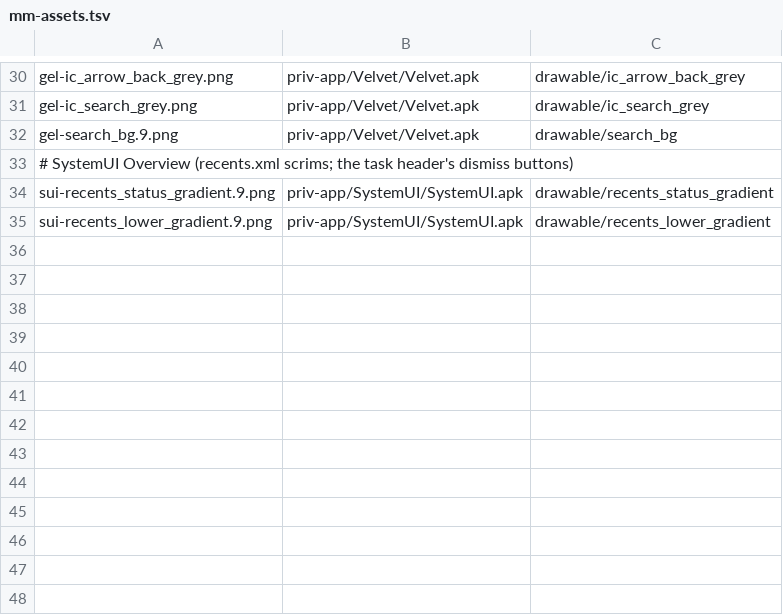
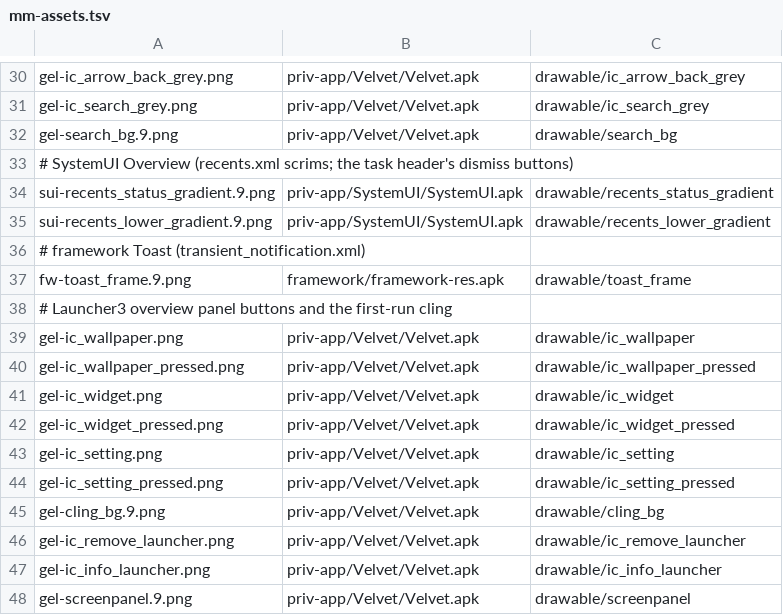
Before and after one commit to szabolevi98/android-simulator, a TSV file: docs/data/mm-assets.tsv, drawn as a sheet; only a part is shown, gaps mark what is left out; the diff names each change by its address in the sheet, - before the commit and + after, or states it on an @@ line.

```diff
--- a/docs/data/mm-assets.tsv
+++ b/docs/data/mm-assets.tsv
+row 36: # framework Toast (transient_notification.xml)
+row 37: fw-toast_frame.9.png | framework/framework-res.apk | drawable/toast_frame
+row 38: # Launcher3 overview panel buttons and the first-run cling
+row 39: gel-ic_wallpaper.png | priv-app/Velvet/Velvet.apk | drawable/ic_wallpaper
+row 40: gel-ic_wallpaper_pressed.png | priv-app/Velvet/Velvet.apk | drawable/ic_wallpaper_pressed
+row 41: gel-ic_widget.png | priv-app/Velvet/Velvet.apk | drawable/ic_widget
+row 42: gel-ic_widget_pressed.png | priv-app/Velvet/Velvet.apk | drawable/ic_widget_pressed
+row 43: gel-ic_setting.png | priv-app/Velvet/Velvet.apk | drawable/ic_setting
+row 44: gel-ic_setting_pressed.png | priv-app/Velvet/Velvet.apk | drawable/ic_setting_pressed
+row 45: gel-cling_bg.9.png | priv-app/Velvet/Velvet.apk | drawable/cling_bg
+row 46: gel-ic_remove_launcher.png | priv-app/Velvet/Velvet.apk | drawable/ic_remove_launcher
+row 47: gel-ic_info_launcher.png | priv-app/Velvet/Velvet.apk | drawable/ic_info_launcher
+row 48: gel-screenpanel.9.png | priv-app/Velvet/Velvet.apk | drawable/screenpanel
```
Also changed, not shown: docs/reports/assets/6.0.1.tsv, 22 other files.
